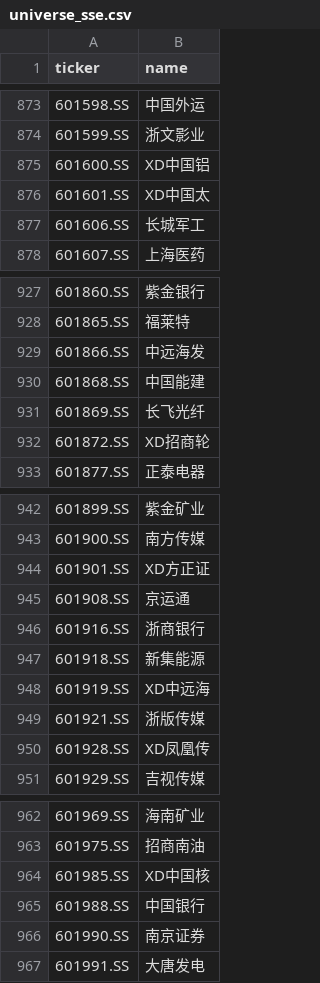
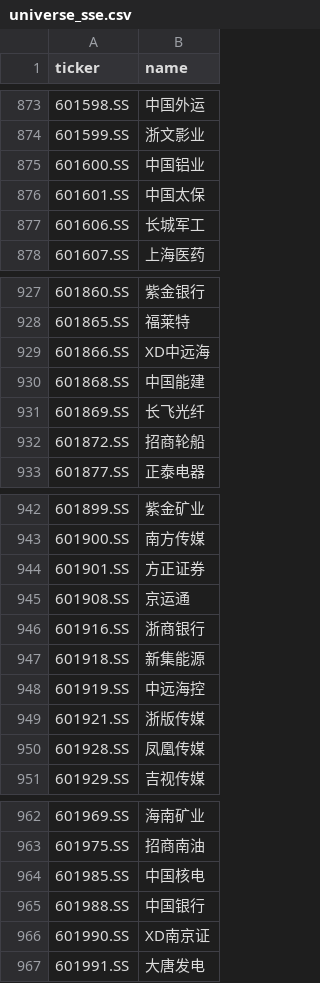
Before and after one commit to hsalehi10087/stock-scanner, a CSV file: data/cn_gainers/universe_sse.csv, drawn as a sheet; only a part is shown, gaps mark what is left out; the diff covers the shown part only.

```diff
--- a/data/cn_gainers/universe_sse.csv
+++ b/data/cn_gainers/universe_sse.csv
@@ -874,4 +874,4 @@ ticker,name
 601599.SS,浙文影业
-601600.SS,XD中国铝
-601601.SS,XD中国太
+601600.SS,中国铝业
+601601.SS,中国太保
 601606.SS,长城军工
@@ -928,6 +928,6 @@ ticker,name
 601865.SS,福莱特
-601866.SS,中远海发
+601866.SS,XD中远海
 601868.SS,中国能建
 601869.SS,长飞光纤
-601872.SS,XD招商轮
+601872.SS,招商轮船
 601877.SS,正泰电器
@@ -943,3 +943,3 @@ ticker,name
 601900.SS,南方传媒
-601901.SS,XD方正证
+601901.SS,方正证券
 601908.SS,京运通
@@ -947,5 +947,5 @@ ticker,name
 601918.SS,新集能源
-601919.SS,XD中远海
+601919.SS,中远海控
 601921.SS,浙版传媒
-601928.SS,XD凤凰传
+601928.SS,凤凰传媒
 601929.SS,吉视传媒
@@ -963,5 +963,5 @@ ticker,name
 601975.SS,招商南油
-601985.SS,XD中国核
+601985.SS,中国核电
 601988.SS,中国银行
-601990.SS,南京证券
+601990.SS,XD南京证
 601991.SS,大唐发电
```
Also changed, not shown: 23 edited cells elsewhere in this file, 3 other files.
